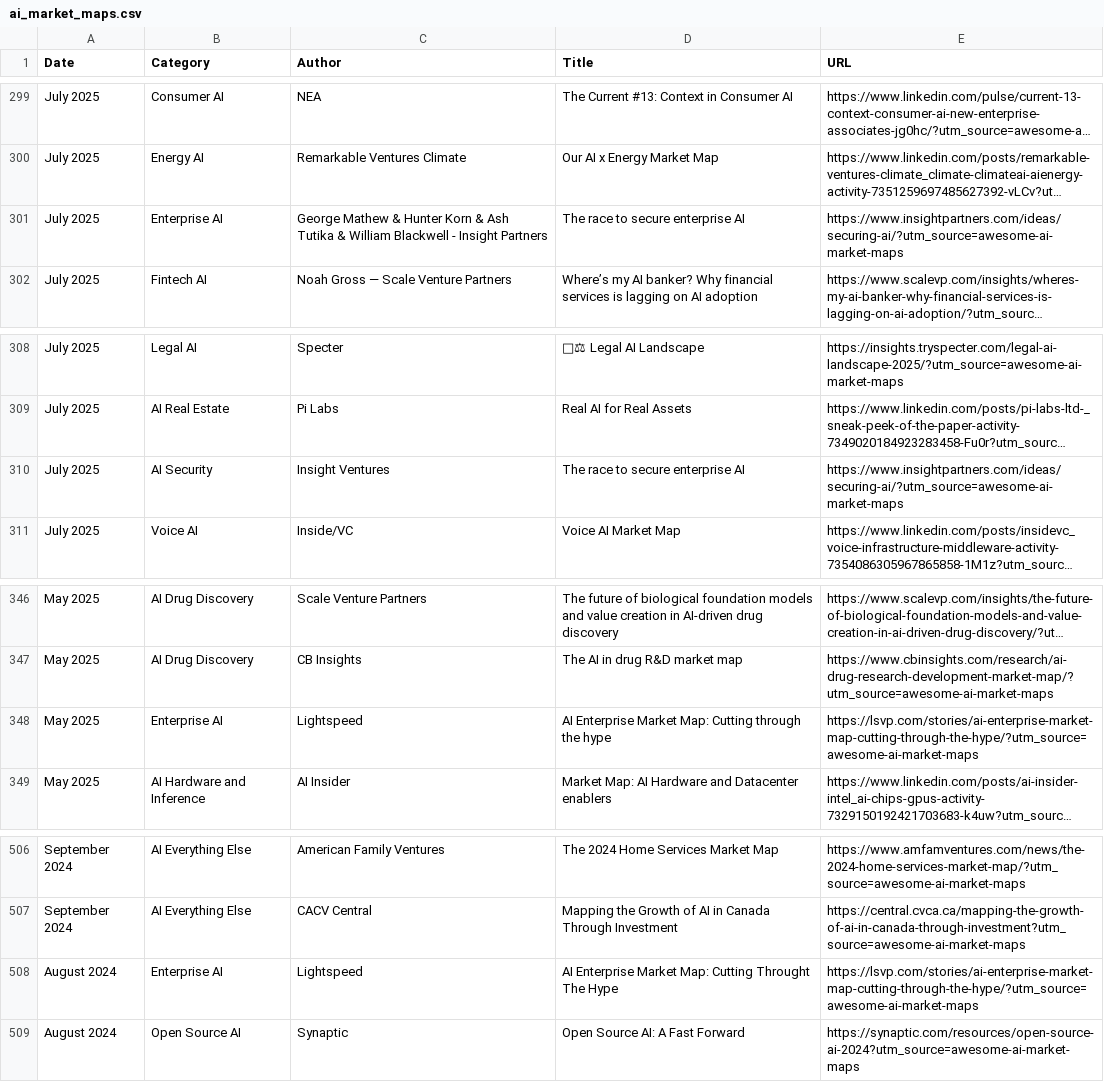
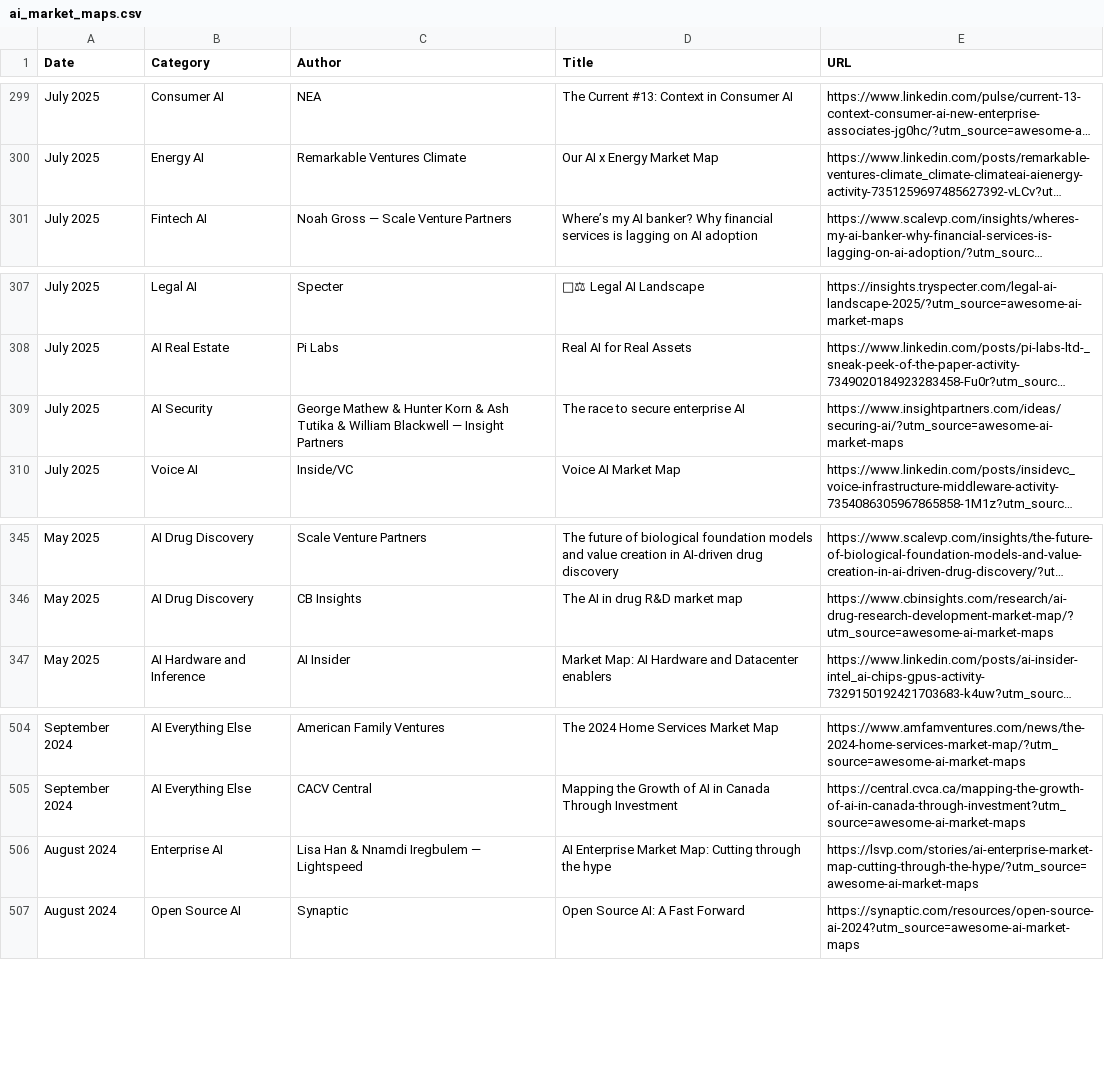
Before and after one commit to joylarkin/Awesome-AI-Market-Maps, a CSV file: ai_market_maps.csv, drawn as a sheet; only a part is shown, gaps mark what is left out; long unchanged cells end in …; removed rows and columns are numbered as before the commit, all else as after; the diff names each change by its address in the sheet, - before the commit and + after, or states it on an @@ line.

```diff
--- a/ai_market_maps.csv
+++ b/ai_market_maps.csv
-row 301: July 2025 | Enterprise AI | George Mathew & Hunter Korn & Ash Tutika & William Blackwell - Insight Partners | The race to secure enterprise AI | https://www.insightpartners.com/ideas/securing-ai/?utm_source=awesome-ai-market-maps
-C309 (Author): Insight Ventures
+C309 (Author): George Mathew & Hunter Korn & Ash Tutika & William Blackwell — Insight Partners
-row 348: May 2025 | Enterprise AI | Lightspeed | AI Enterprise Market Map: Cutting through the hype | https://lsvp.com/stories/ai-enterprise-market-map-cutting-through-the-hype/?utm_source=awesome-ai-market-maps
-C506 (Author): Lightspeed
+C506 (Author): Lisa Han & Nnamdi Iregbulem — Lightspeed
-D506 (Title): …Map: Cutting Throught The Hype
+D506 (Title): …Map: Cutting through the hype
```
Also changed, not shown: 1 other file.
